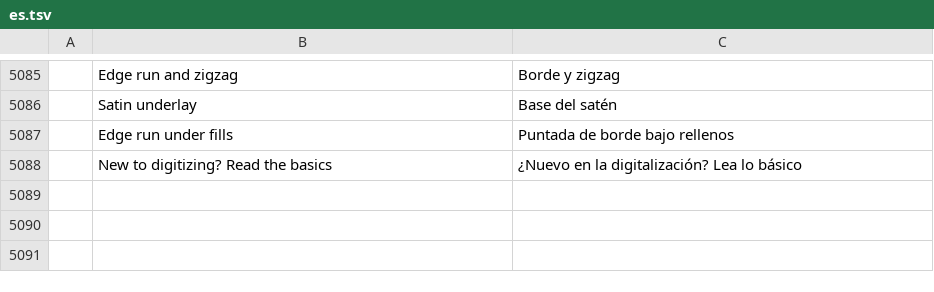
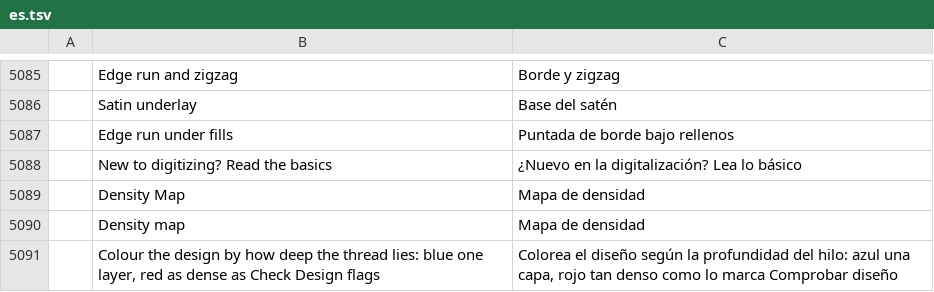
Before and after one commit to SiteSentrix/StitchFoundry, a TSV file: crates/ui-egui/src/i18n/es.tsv, drawn as a sheet; only a part is shown, gaps mark what is left out; the diff names each change by its address in the sheet, - before the commit and + after, or states it on an @@ line.

```diff
--- a/crates/ui-egui/src/i18n/es.tsv
+++ b/crates/ui-egui/src/i18n/es.tsv
+row 5089:  | Density Map | Mapa de densidad
+row 5090:  | Density map | Mapa de densidad
+row 5091:  | Colour the design by how deep the thread lies: blue one layer, red as dense as Check Design flags | Colorea el diseño según la profundidad del hilo: azul una capa, rojo tan denso como lo marca Comprobar diseño
```
Also changed, not shown: crates/ui-egui/src/i18n/cs.tsv, crates/ui-egui/src/i18n/fr.tsv, 16 other files.
